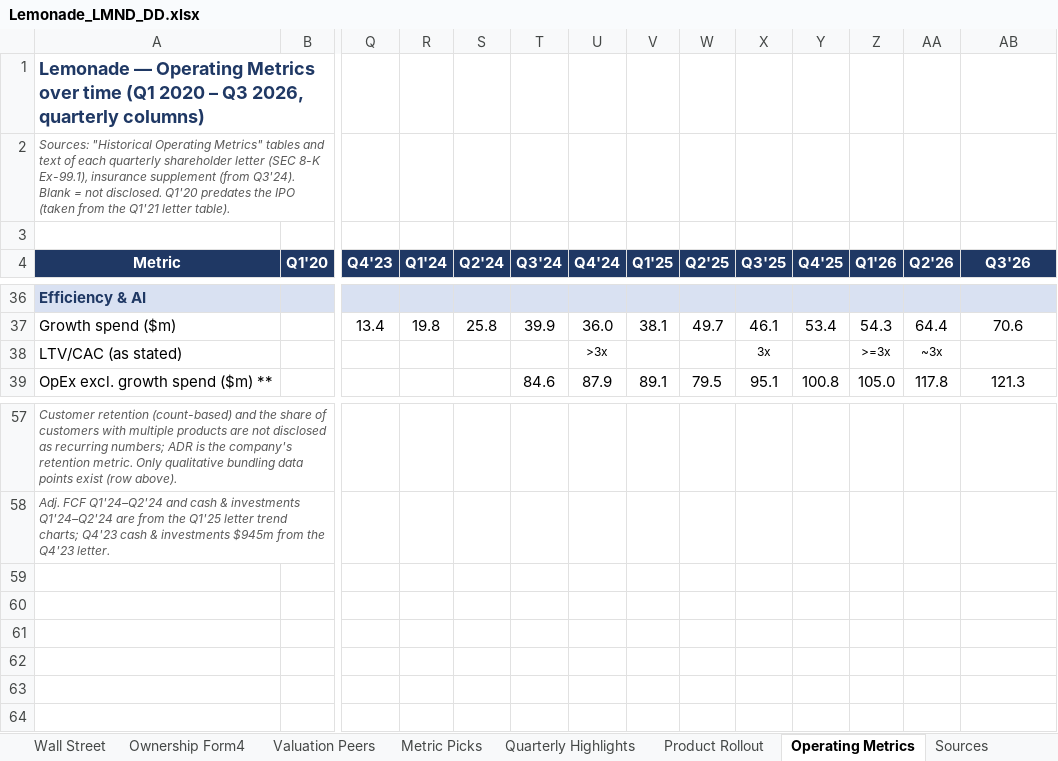
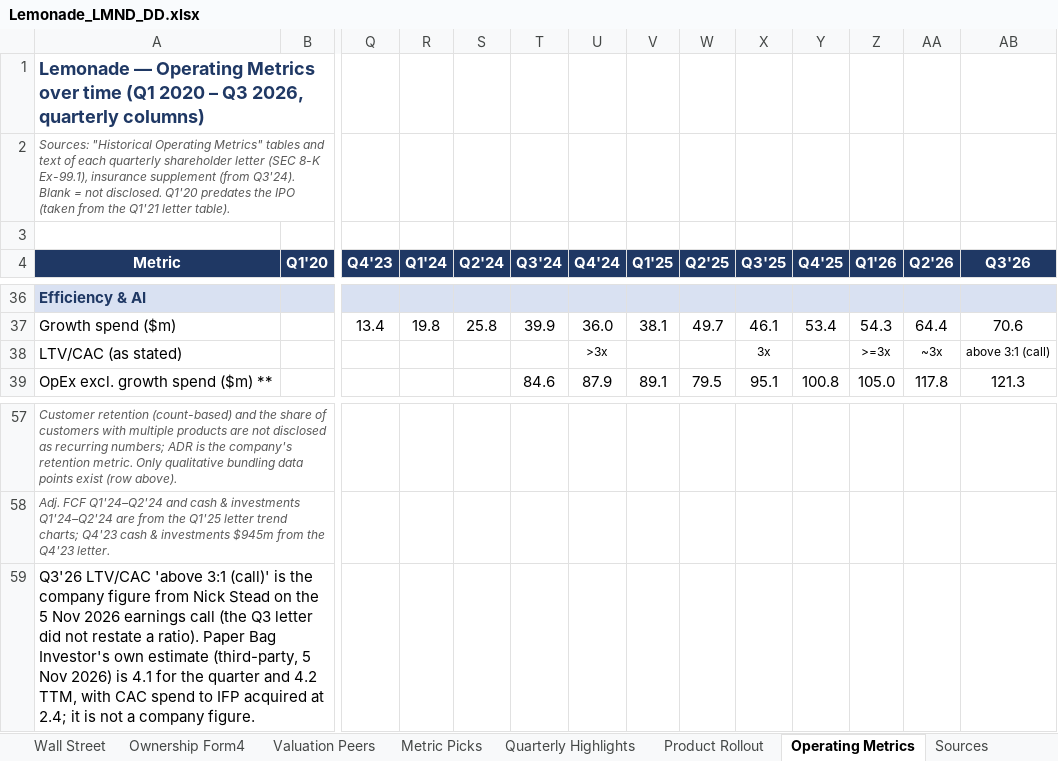
Before and after one commit to Hugoztian/lmnd-dashboard, an Excel workbook: Lemonade_LMND_DD.xlsx, sheet Operating Metrics, drawn as a sheet; only a part is shown, gaps mark what is left out; values as stored, in another font and other column widths than the file's, no borders; charts and pictures not drawn; rows hold the shown columns only; the diff names each change by its address in the sheet, - before the commit and + after, or states it on an @@ line.

Commit message:
Add Synthetic Agents growth-financing section on Risk & Q3 (how it works, exceptions, quarterly borrowings) and company Q3 LTV/CAC from the earnings call, with Paper Bag third-party note.

```diff
--- a/Lemonade_LMND_DD.xlsx (sheet Operating Metrics)
+++ b/Lemonade_LMND_DD.xlsx (sheet Operating Metrics)
-AB38 (Q3'26): (empty)
+AB38 (Q3'26): above 3:1 (call)
+row 59: Q3'26 LTV/CAC 'above 3:1 (call)' is the company figure from Nick Stead on the 5 Nov 2026 earnings call (the Q3 letter did not restate a ratio). Paper Bag Investor's own estimate (third-party, 5 Nov 2026) is 4.1 for the quarter and 4.2 TTM, with CAC spend to IFP acquired at 2.4; it is not a company figure.
```
Also changed, not shown: sheet Metric Picks, 6 other files.
